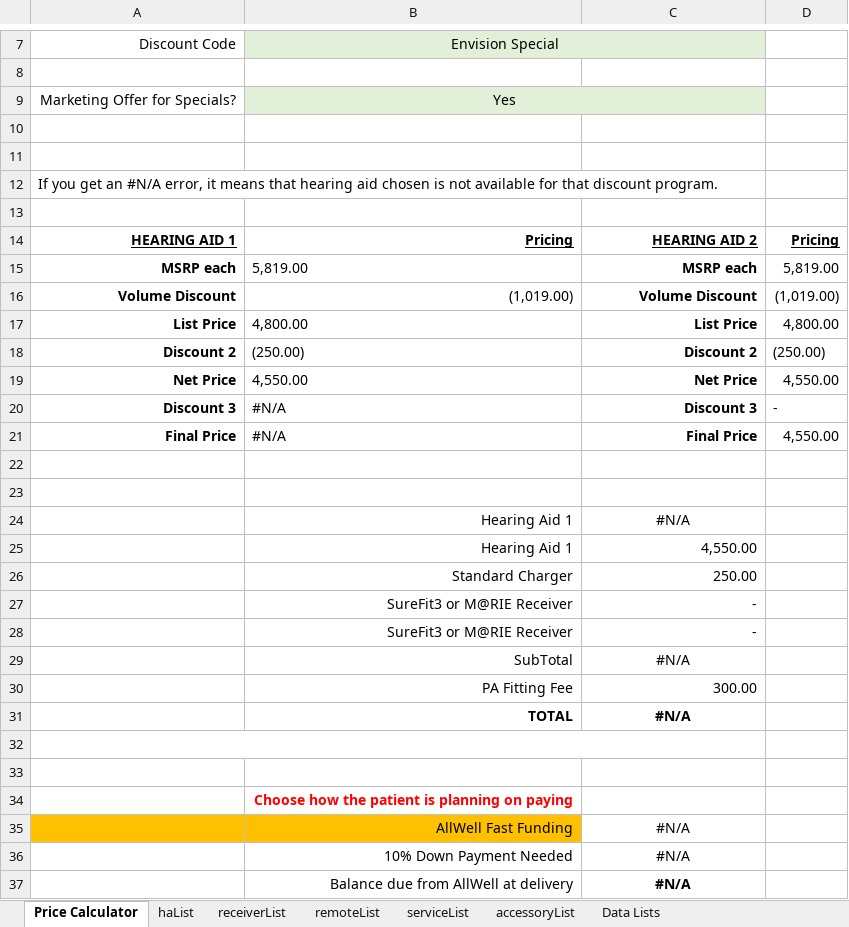
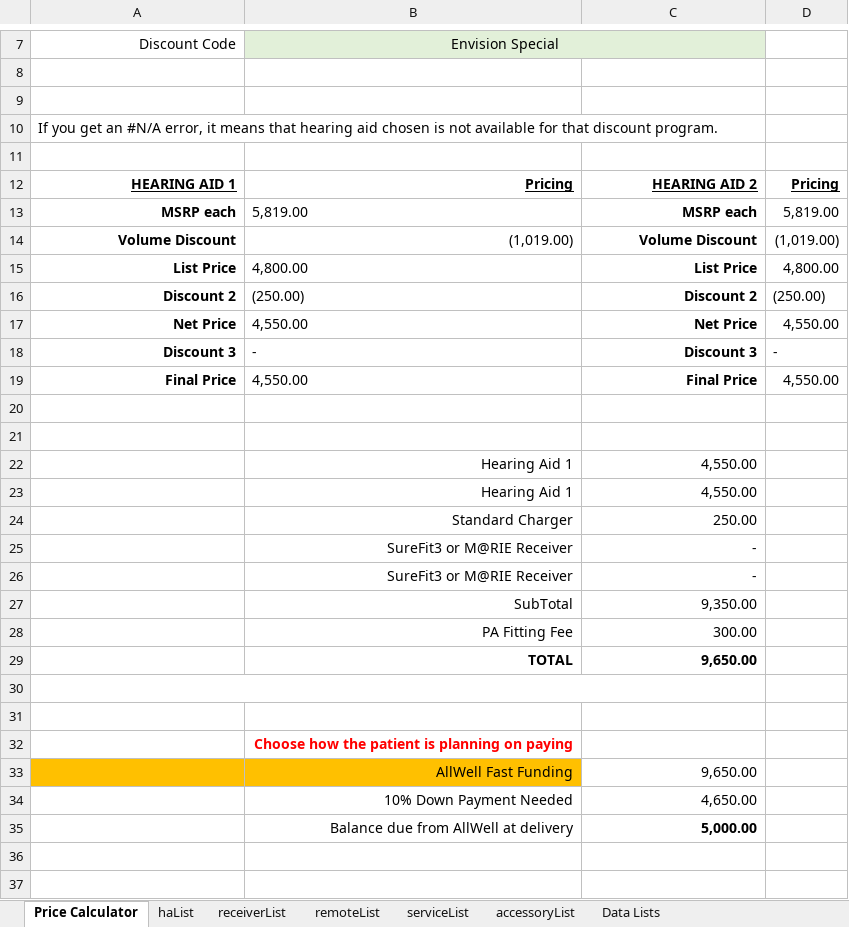
Before and after one commit to Sublevel1384/public-assets, an Excel workbook: downloaded_file.xlsx, sheet Price Calculator, drawn as a sheet; only a part is shown, gaps mark what is left out; values as stored, in another font and other column widths than the file's, no borders; removed rows and columns are numbered as before the commit, all else as after; the diff names each change by its address in the sheet, - before the commit and + after, or states it on an @@ line.

Commit message:
chore: automated update of downloaded_file.xlsx

```diff
--- a/downloaded_file.xlsx (sheet Price Calculator)
+++ b/downloaded_file.xlsx (sheet Price Calculator)
-row 9: Marketing Offer for Specials? | Yes
-row 10: (empty)
-B18: #N/A
+B18: -
-B19: #N/A
+B19: 4,550.00
-C22: #N/A
+C22: 4,550.00
-C22 alignment: center
+C22 alignment: right
-C27: #N/A
+C27: 9,350.00
-C27 alignment: center
+C27 alignment: right
-C29: #N/A
+C29: 9,650.00
-C29 alignment: center
+C29 alignment: right
-C33: #N/A
+C33: 9,650.00
-C33:C35 alignment: center
+C33:C35 alignment: right
-C34: #N/A
+C34: 4,650.00
-C35: #N/A
+C35: 5,000.00
```
Also changed, not shown: formulas that keep their value.
